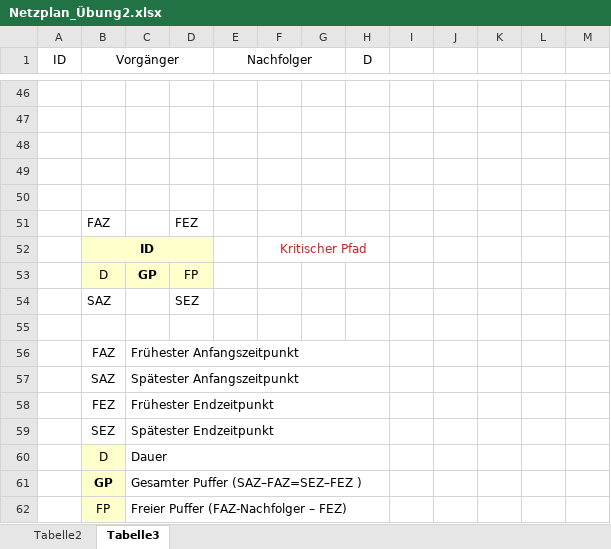
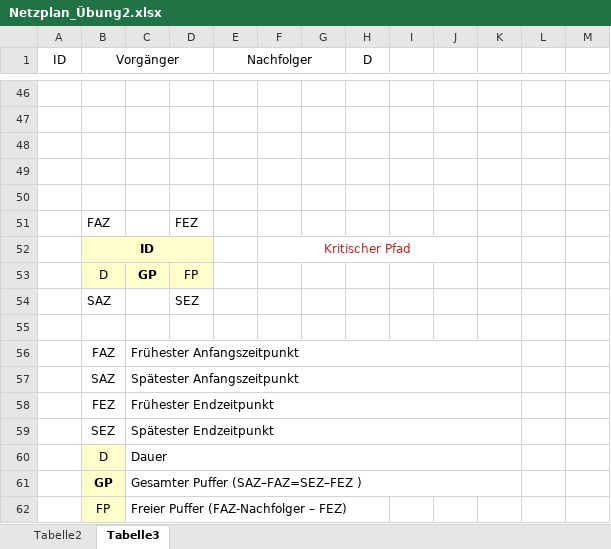
Before and after one commit to SebastianMeisel/QM_PM, an Excel workbook: Übungen/Netzplan_Übung2.xlsx, sheet Tabelle3, drawn as a sheet; only a part is shown, gaps mark what is left out; values as stored, in another font and other column widths than the file's, no borders; charts and pictures and conditional formats not drawn; removed rows and columns are numbered as before the commit, all else as after; the diff covers the shown part only; the diff names each change by its address in the sheet, - before the commit and + after, or states it on an @@ line.

Commit message:
Lösung Tabelle 3

```diff
--- a/Übungen/Netzplan_Übung2.xlsx (sheet Tabelle3)
+++ b/Übungen/Netzplan_Übung2.xlsx (sheet Tabelle3)
-F52:H52 merged
+F52:J52 merged
-C56:H56 merged
+C56:K56 merged
-C57:H57 merged
+C57:K57 merged
-C58:H58 merged
+C58:K58 merged
-C59:H59 merged
+C59:K59 merged
-C60:H60 merged
+C60:K60 merged
-C61:H61 merged
+C61:K61 merged
```
Also changed, not shown: 4 added rows, 4 removed rows, 8 edited cells, cell formats and merged cells elsewhere in this sheet, sheet Tabelle2.
